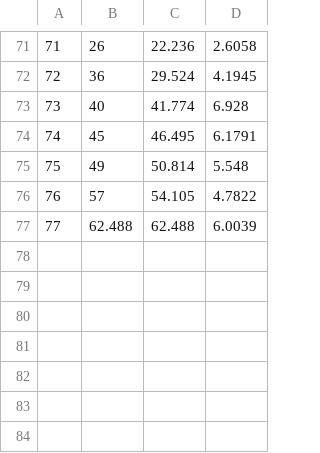
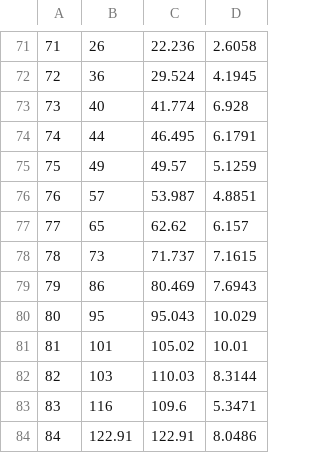
Before and after one commit to idoshte/exportCovid19, a CSV file: exportDeath.csv, drawn as a sheet; only a part is shown, gaps mark what is left out.

```diff
--- a/exportDeath.csv
+++ b/exportDeath.csv
@@ -73,5 +73,12 @@
 73,40,41.774,6.928
-74,45,46.495,6.1791
-75,49,50.814,5.548
-76,57,54.105,4.7822
-77,62.488,62.488,6.0039
+74,44,46.495,6.1791
+75,49,49.57,5.1259
+76,57,53.987,4.8851
+77,65,62.62,6.157
+78,73,71.737,7.1615
+79,86,80.469,7.6943
+80,95,95.043,10.029
+81,101,105.02,10.01
+82,103,110.03,8.3144
+83,116,109.6,5.3471
+84,122.91,122.91,8.0486
```
Also changed, not shown: exportConfirmed.csv, exportRecover.csv.
